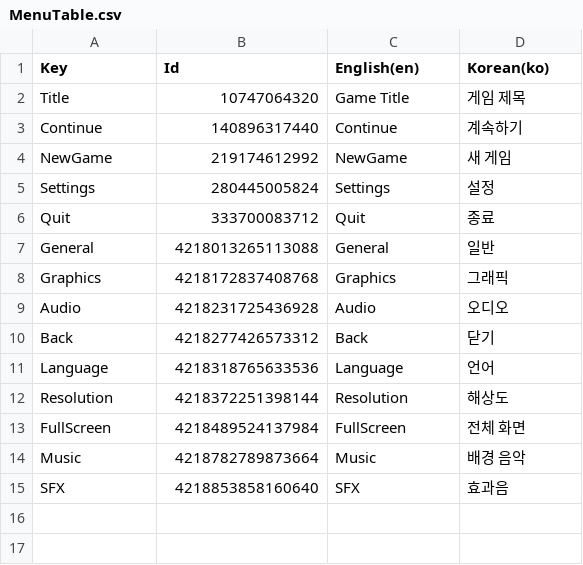
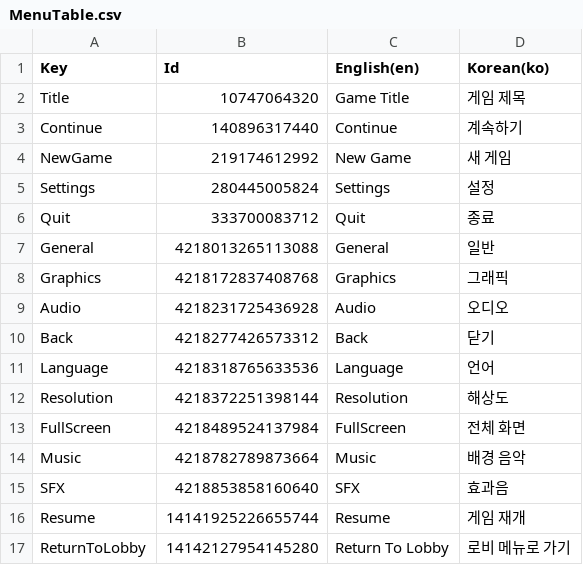
Before and after one commit to donghwi-Son/Final_Project_LL, a CSV file: Assets/Resources/DataTable/MenuTable.csv, drawn as a sheet.

```diff
--- a/Assets/Resources/DataTable/MenuTable.csv
+++ b/Assets/Resources/DataTable/MenuTable.csv
@@ -3,3 +3,3 @@ Key,Id,English(en),Korean(ko)
 "Continue",140896317440,"Continue","계속하기"
-"NewGame",219174612992,"NewGame","새 게임"
+"NewGame",219174612992,"New Game","새 게임"
 "Settings",280445005824,"Settings","설정"
@@ -15 +15,3 @@ Key,Id,English(en),Korean(ko)
 "SFX",4218853858160640,"SFX","효과음"
+"Resume",14141925226655744,"Resume","게임 재개"
+"ReturnToLobby",14142127954145280,"Return To Lobby","로비 메뉴로 가기"
```
Also changed, not shown: 7 other files.
